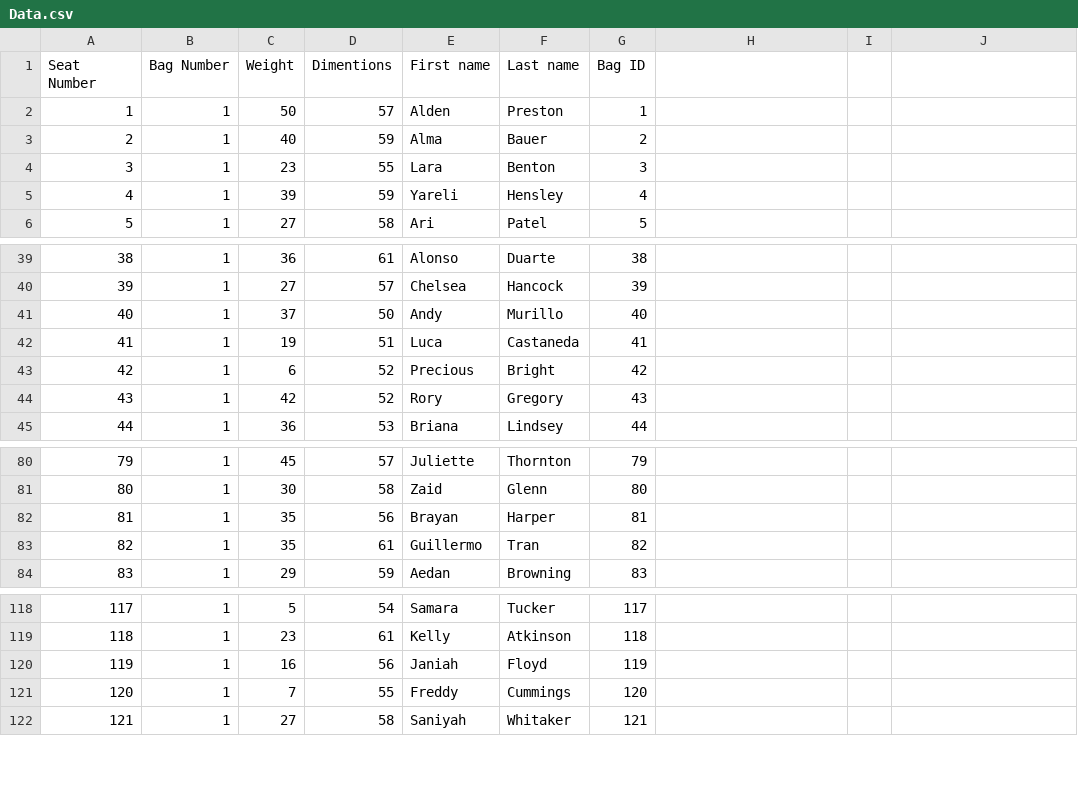
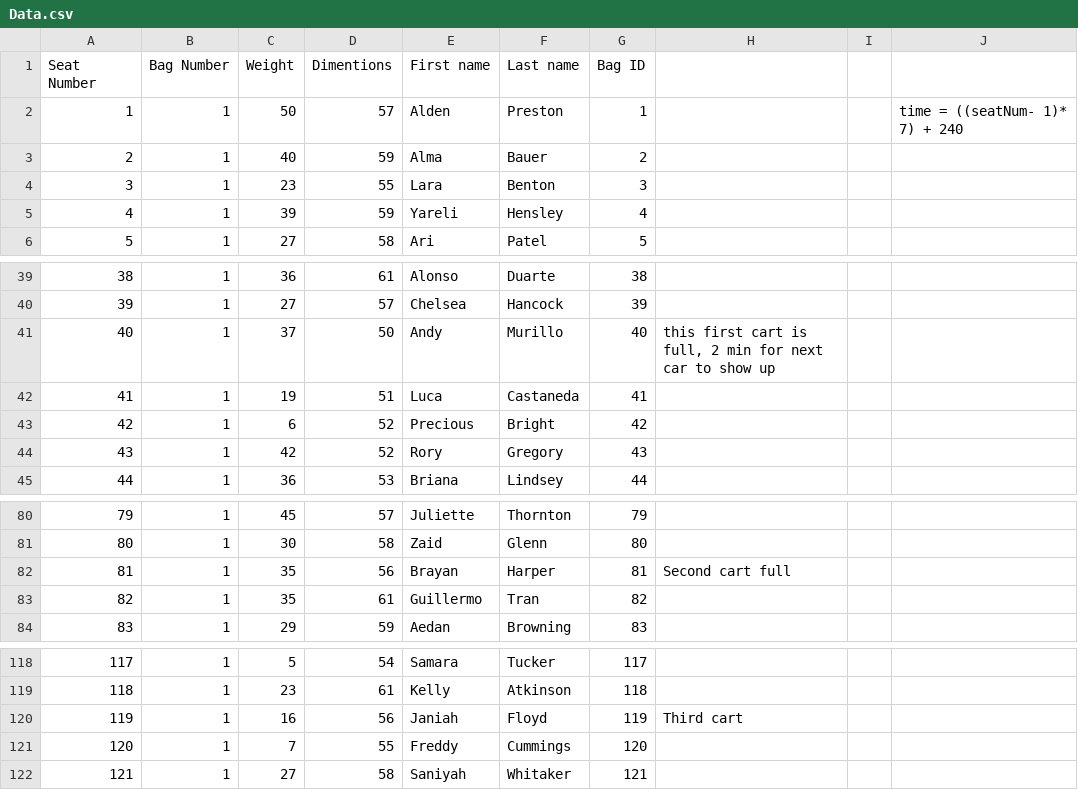
Before and after one commit to sammyjr25/se-300, a CSV file: Data.csv, drawn as a sheet; only a part is shown, gaps mark what is left out; the diff names each change by its address in the sheet, - before the commit and + after, or states it on an @@ line.

Commit message:
Continued work. from Sunday
Now does the delta time and the algorithm is almost done for the first sorting order.  Making good progress

```diff
--- a/Data.csv
+++ b/Data.csv
-J2: (empty)
+J2: time = ((seatNum- 1)* 7) + 240
-H41: (empty)
+H41: this first cart is full, 2 min for next car to show up
-H82: (empty)
+H82: Second cart full
-H120: (empty)
+H120: Third cart
```
Also changed, not shown: 3 other files.
